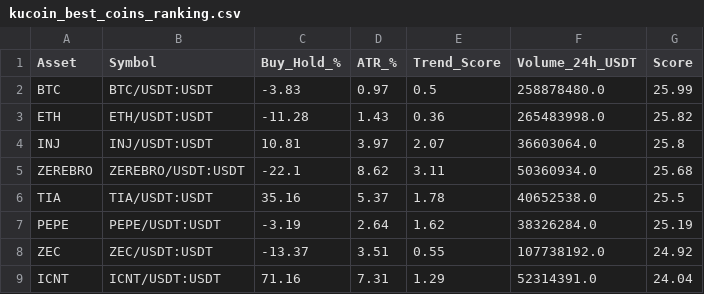
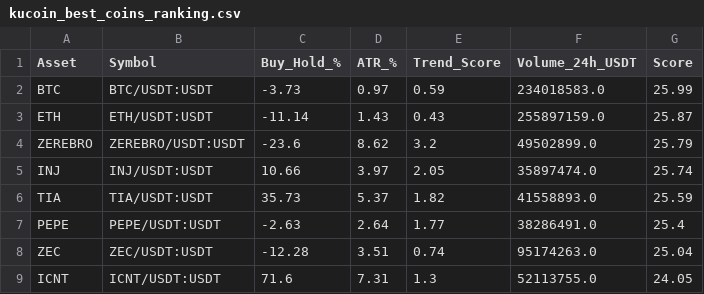
Before and after one commit to robair2000/RV, a CSV file: kucoin_best_coins_ranking.csv, drawn as a sheet; only a part is shown; the diff covers the shown part only.

Commit message:
Auto-update kucoin_best_coins_ranking.csv [skip ci]

```diff
--- a/kucoin_best_coins_ranking.csv
+++ b/kucoin_best_coins_ranking.csv
@@ -1,9 +1,9 @@
 Asset,Symbol,Buy_Hold_%,ATR_%,Trend_Score,Volume_24h_USDT,Score
-BTC,BTC/USDT:USDT,-3.83,0.97,0.5,258878480.0,25.99
-ETH,ETH/USDT:USDT,-11.28,1.43,0.36,265483998.0,25.82
-INJ,INJ/USDT:USDT,10.81,3.97,2.07,36603064.0,25.8
-ZEREBRO,ZEREBRO/USDT:USDT,-22.1,8.62,3.11,50360934.0,25.68
-TIA,TIA/USDT:USDT,35.16,5.37,1.78,40652538.0,25.5
-PEPE,PEPE/USDT:USDT,-3.19,2.64,1.62,38326284.0,25.19
-ZEC,ZEC/USDT:USDT,-13.37,3.51,0.55,107738192.0,24.92
-ICNT,ICNT/USDT:USDT,71.16,7.31,1.29,52314391.0,24.04
+BTC,BTC/USDT:USDT,-3.73,0.97,0.59,234018583.0,25.99
+ETH,ETH/USDT:USDT,-11.14,1.43,0.43,255897159.0,25.87
+ZEREBRO,ZEREBRO/USDT:USDT,-23.6,8.62,3.2,49502899.0,25.79
+INJ,INJ/USDT:USDT,10.66,3.97,2.05,35897474.0,25.74
+TIA,TIA/USDT:USDT,35.73,5.37,1.82,41558893.0,25.59
+PEPE,PEPE/USDT:USDT,-2.63,2.64,1.77,38286491.0,25.4
+ZEC,ZEC/USDT:USDT,-12.28,3.51,0.74,95174263.0,25.04
+ICNT,ICNT/USDT:USDT,71.6,7.31,1.3,52113755.0,24.05
```
Also changed, not shown: 3 added rows, 4 removed rows and 32 edited cells elsewhere in this file.
